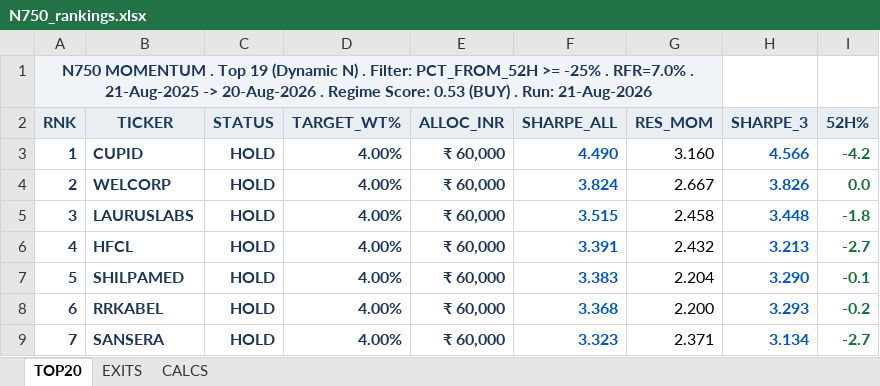
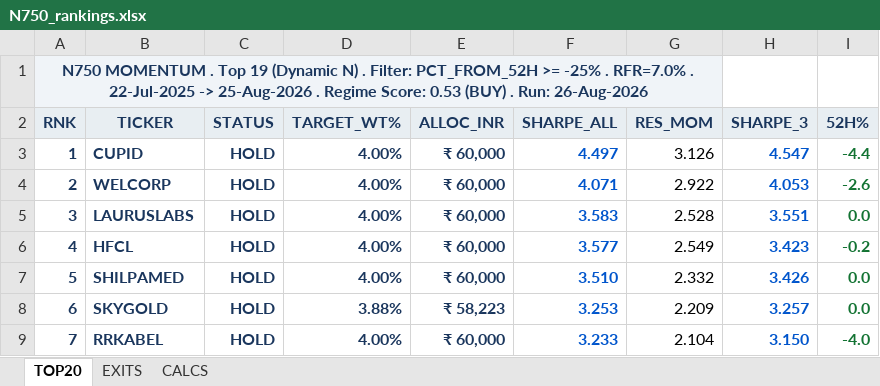
Before and after one commit to ameetst/code, an Excel workbook: momentum/Sharpe/N750_rankings.xlsx, sheet TOP20, drawn as a sheet; only a part is shown; values as stored, in another font and other column widths than the file's, no borders; the diff covers the shown part only; the diff names each change by its address in the sheet, - before the commit and + after, or states it on an @@ line.

```diff
--- a/momentum/Sharpe/N750_rankings.xlsx (sheet TOP20)
+++ b/momentum/Sharpe/N750_rankings.xlsx (sheet TOP20)
-A1 (RNK): …RFR=7.0% . 21-Aug-2025 -> 20-Aug-2026 . Regime Score: 0.53 (BUY) . Run: 21-Aug-2026
+A1 (RNK): …RFR=7.0% . 22-Jul-2025 -> 25-Aug-2026 . Regime Score: 0.53 (BUY) . Run: 26-Aug-2026
-F3 (SHARPE_ALL): 4.490
+F3 (SHARPE_ALL): 4.497
-G3 (RES_MOM): 3.160
+G3 (RES_MOM): 3.126
-H3 (SHARPE_3): 4.566
+H3 (SHARPE_3): 4.547
-I3 (52H%): -4.2
+I3 (52H%): -4.4
-F4 (SHARPE_ALL): 3.824
+F4 (SHARPE_ALL): 4.071
-G4 (RES_MOM): 2.667
+G4 (RES_MOM): 2.922
-H4 (SHARPE_3): 3.826
+H4 (SHARPE_3): 4.053
-I4 (52H%): 0.0
+I4 (52H%): -2.6
-F5 (SHARPE_ALL): 3.515
+F5 (SHARPE_ALL): 3.583
-G5 (RES_MOM): 2.458
+G5 (RES_MOM): 2.528
-H5 (SHARPE_3): 3.448
+H5 (SHARPE_3): 3.551
-I5 (52H%): -1.8
+I5 (52H%): 0.0
-F6 (SHARPE_ALL): 3.391
+F6 (SHARPE_ALL): 3.577
-G6 (RES_MOM): 2.432
+G6 (RES_MOM): 2.549
-H6 (SHARPE_3): 3.213
+H6 (SHARPE_3): 3.423
-I6 (52H%): -2.7
+I6 (52H%): -0.2
-F7 (SHARPE_ALL): 3.383
+F7 (SHARPE_ALL): 3.510
-G7 (RES_MOM): 2.204
+G7 (RES_MOM): 2.332
-H7 (SHARPE_3): 3.290
+H7 (SHARPE_3): 3.426
-I7 (52H%): -0.1
+I7 (52H%): 0.0
-B8 (TICKER): RRKABEL
+B8 (TICKER): SKYGOLD
-D8 (TARGET_WT%): 4.00%
+D8 (TARGET_WT%): 3.88%
-E8 (ALLOC_INR): ₹ 60,000
+E8 (ALLOC_INR): ₹ 58,223
-F8 (SHARPE_ALL): 3.368
+F8 (SHARPE_ALL): 3.253
-G8 (RES_MOM): 2.200
+G8 (RES_MOM): 2.209
-H8 (SHARPE_3): 3.293
+H8 (SHARPE_3): 3.257
-I8 (52H%): -0.2
+I8 (52H%): 0.0
-B9 (TICKER): SANSERA
+B9 (TICKER): RRKABEL
-F9 (SHARPE_ALL): 3.323
+F9 (SHARPE_ALL): 3.233
-G9 (RES_MOM): 2.371
+G9 (RES_MOM): 2.104
-H9 (SHARPE_3): 3.134
+H9 (SHARPE_3): 3.150
-I9 (52H%): -2.7
+I9 (52H%): -4.0
```
Also changed, not shown: 74 edited cells and cell formats elsewhere in this sheet, sheet CALCS, sheet EXITS, momentum/ETFs/ETF.xlsx, momentum/Sharpe/N750.xlsx, 36 other files.
